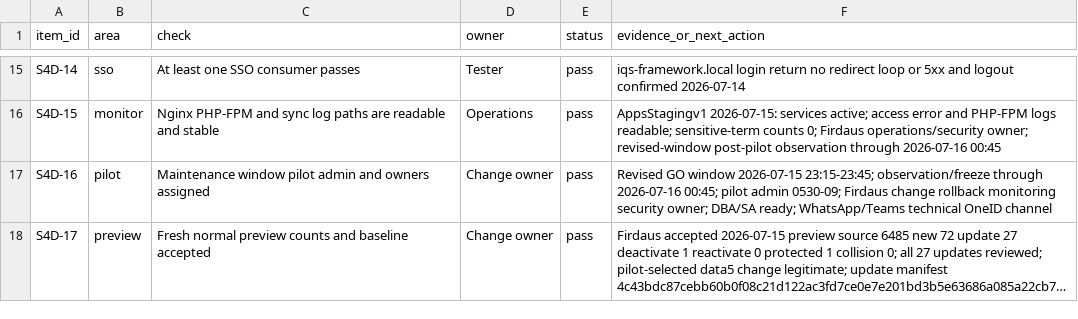
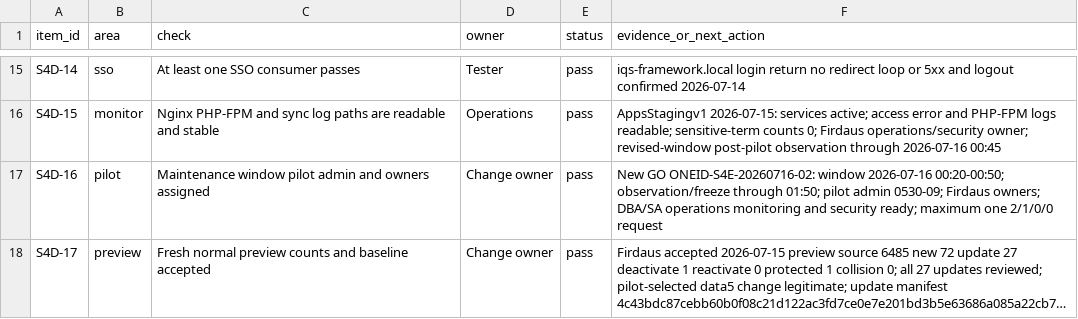
Before and after one commit to qfirdaus/oneid, a TSV file: docs/S4D_PRE_PILOT_READINESS_REGISTER.tsv, drawn as a sheet; only a part is shown, gaps mark what is left out; long unchanged cells end in …; the diff names each change by its address in the sheet, - before the commit and + after, or states it on an @@ line.

Commit message:
docs(sync): record controlled pilot result

```diff
--- a/docs/S4D_PRE_PILOT_READINESS_REGISTER.tsv
+++ b/docs/S4D_PRE_PILOT_READINESS_REGISTER.tsv
-F17 (evidence_or_next_action): Revised GO window 2026-07-15 23:15-23:45; observation/freeze through 2026-07-16 00:45; pilot admin 0530-09; Firdaus change rollback monitoring security owner; DBA/SA ready; WhatsApp/Teams technical OneID channel
+F17 (evidence_or_next_action): New GO ONEID-S4E-20260716-02: window 2026-07-16 00:20-00:50; observation/freeze through 01:50; pilot admin 0530-09; Firdaus owners; DBA/SA operations monitoring and security ready; maximum one 2/1/0/0 request
```
Also changed, not shown: docs/S4_PILOT_GATE_REGISTER.tsv, 4 other files.
